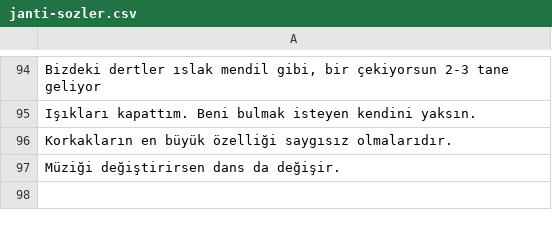
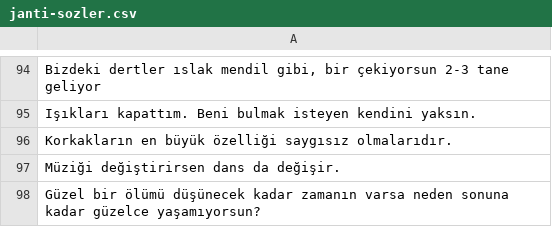
Before and after one commit to Janti-Sozler/janti-sozler.github.io, a CSV file: janti-sozler.csv, drawn as a sheet; only a part is shown, gaps mark what is left out; the diff names each change by its address in the sheet, - before the commit and + after, or states it on an @@ line.

Commit message:
Söz önerisi eklendi.
https://github.com/Janti-Sozler/janti-sozler.github.io/issues/3

```diff
--- a/janti-sozler.csv
+++ b/janti-sozler.csv
+row 98: Güzel bir ölümü düşünecek kadar zamanın varsa neden sonuna kadar güzelce yaşamıyorsun?
```
